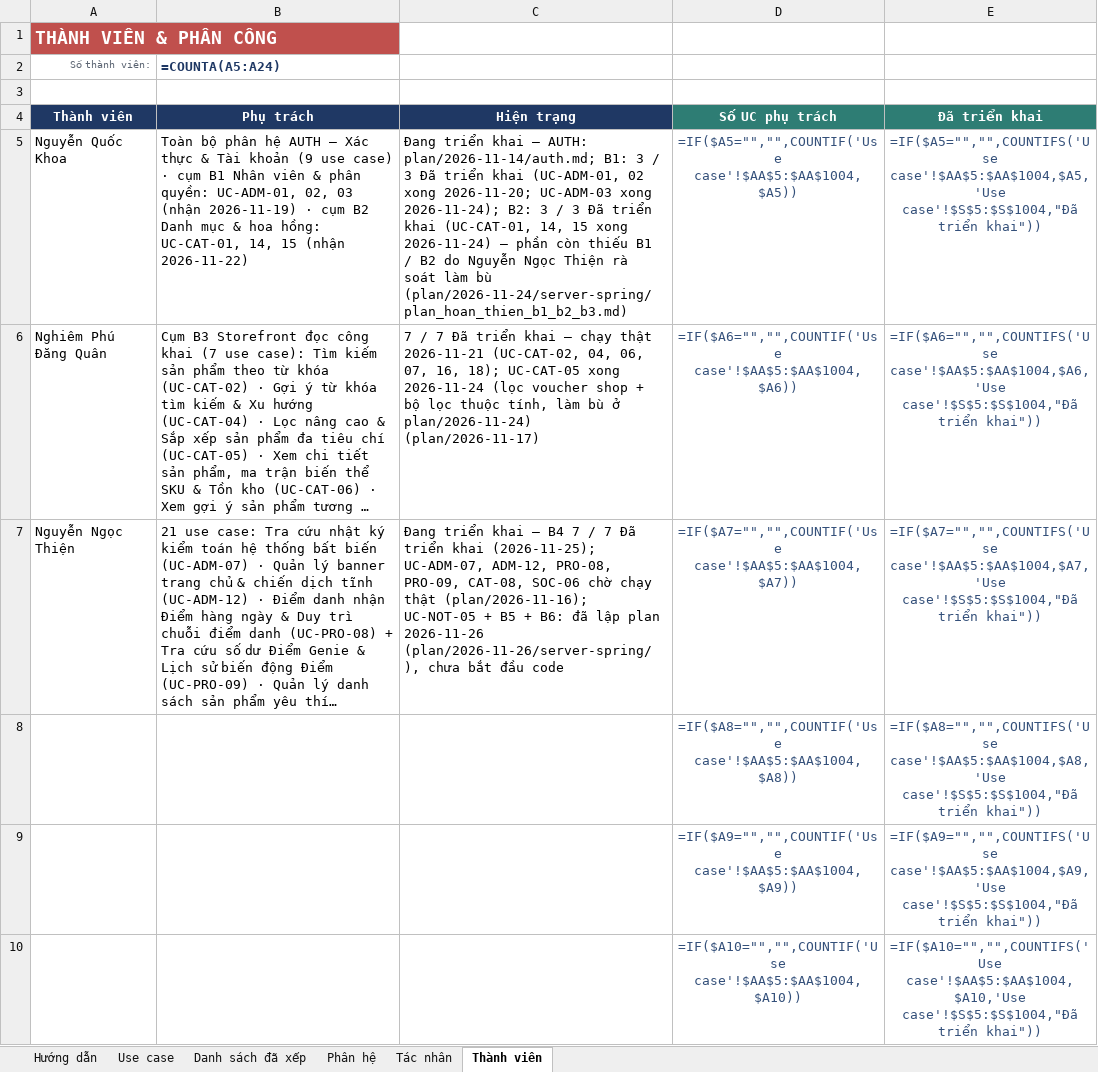
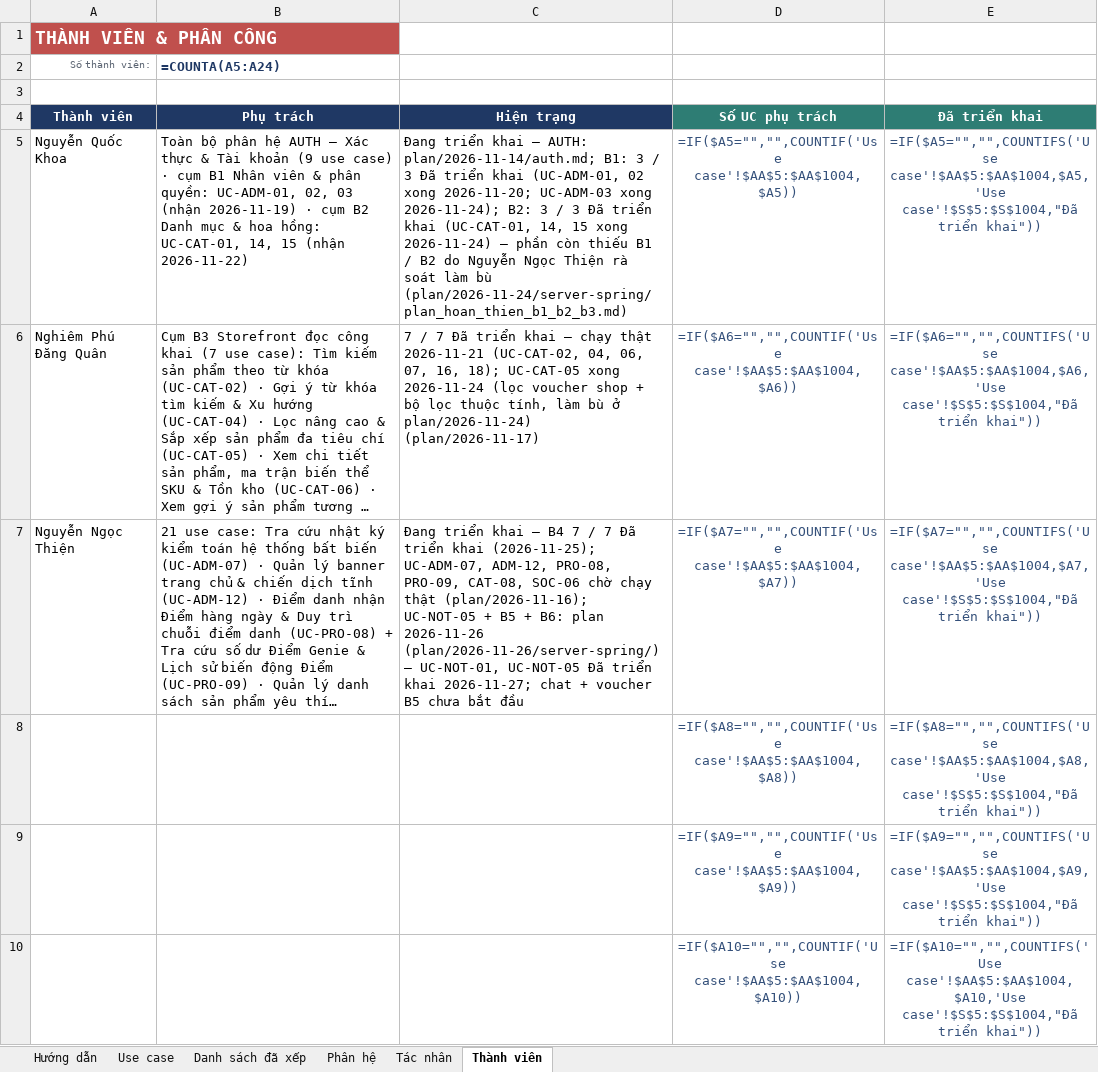
Before and after one commit to qu2nishere/genie-multivendor-platform, an Excel workbook: docs/Document/diagrams/UseCaseDiagram/Quản Lý UseCase.xlsx, sheet Thành viên, drawn as a sheet; only a part is shown; long unchanged cells end in …; values as stored, in another font and other column widths than the file's, no borders; formulas without a stored value are shown as written; the diff names each change by its address in the sheet, - before the commit and + after, or states it on an @@ line.

```diff
--- a/docs/Document/diagrams/UseCaseDiagram/Quản Lý UseCase.xlsx (sheet Thành viên)
+++ b/docs/Document/diagrams/UseCaseDiagram/Quản Lý UseCase.xlsx (sheet Thành viên)
-C7: …+ B6: đã lập plan 2026-11-26 (plan/2026-11-26/server-spring/), chưa bắt đầu code
+C7: …+ B6: plan 2026-11-26 (plan/2026-11-26/server-spring/) — UC-NOT-01, UC-NOT-05 Đã triển khai 2026-11-27; chat + voucher B5 chưa bắt đầu
```
Also changed, not shown: sheet Use case, 5 other files.
